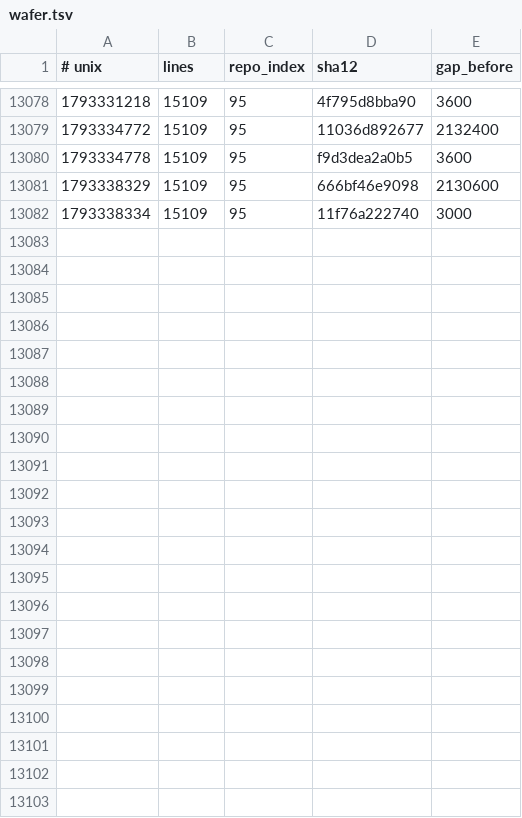
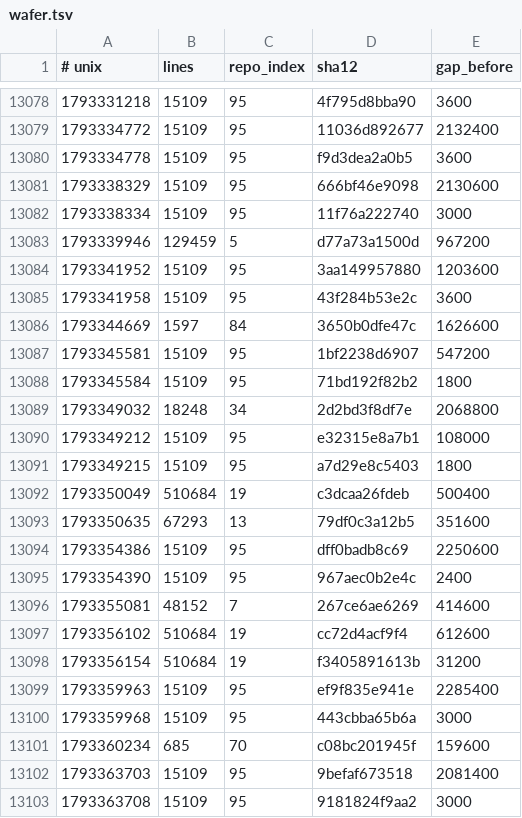
Before and after one commit to Ventusltd/kuiper-belt, a TSV file: cosmos/wafer.tsv, drawn as a sheet; only a part is shown, gaps mark what is left out.

```diff
--- a/cosmos/wafer.tsv
+++ b/cosmos/wafer.tsv
@@ -13082 +13082,22 @@
 1793338334	15109	95	11f76a222740	3000
+1793339946	129459	5	d77a73a1500d	967200
+1793341952	15109	95	3aa149957880	1203600
+1793341958	15109	95	43f284b53e2c	3600
+1793344669	1597	84	3650b0dfe47c	1626600
+1793345581	15109	95	1bf2238d6907	547200
+1793345584	15109	95	71bd192f82b2	1800
+1793349032	18248	34	2d2bd3f8df7e	2068800
+1793349212	15109	95	e32315e8a7b1	108000
+1793349215	15109	95	a7d29e8c5403	1800
+1793350049	510684	19	c3dcaa26fdeb	500400
+1793350635	67293	13	79df0c3a12b5	351600
+1793354386	15109	95	dff0badb8c69	2250600
+1793354390	15109	95	967aec0b2e4c	2400
+1793355081	48152	7	267ce6ae6269	414600
+1793356102	510684	19	cc72d4acf9f4	612600
+1793356154	510684	19	f3405891613b	31200
+1793359963	15109	95	ef9f835e941e	2285400
+1793359968	15109	95	443cbba65b6a	3000
+1793360234	685	70	c08bc201945f	159600
+1793363703	15109	95	9befaf673518	2081400
+1793363708	15109	95	9181824f9aa2	3000
```
Also changed, not shown: cosmos/pulse.tsv, cosmos/repos.tsv, 2 other files.
